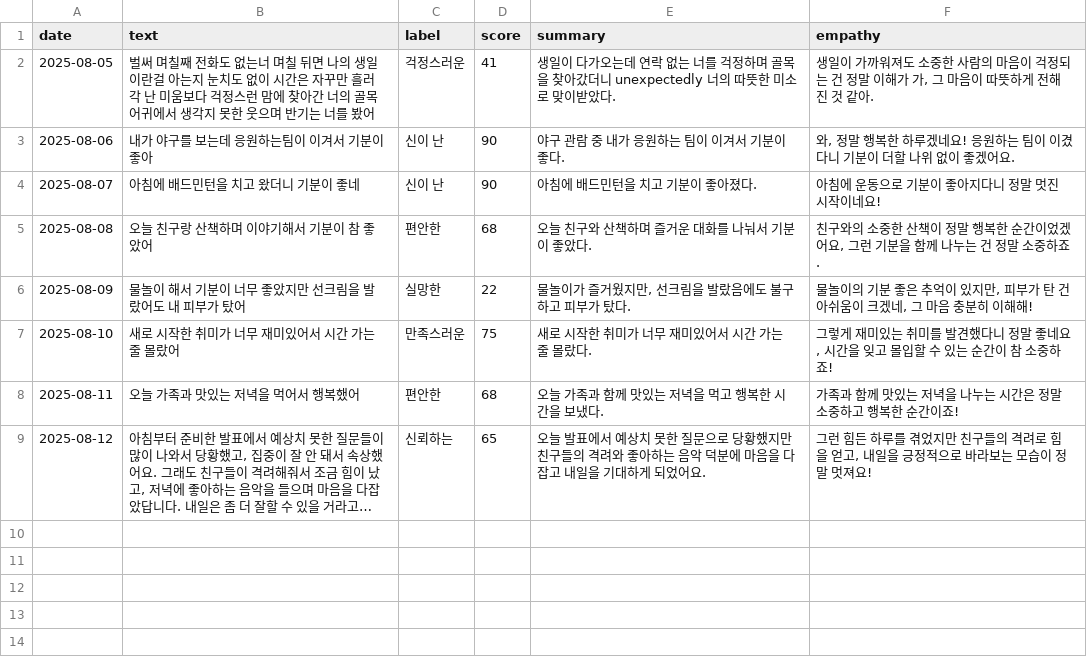
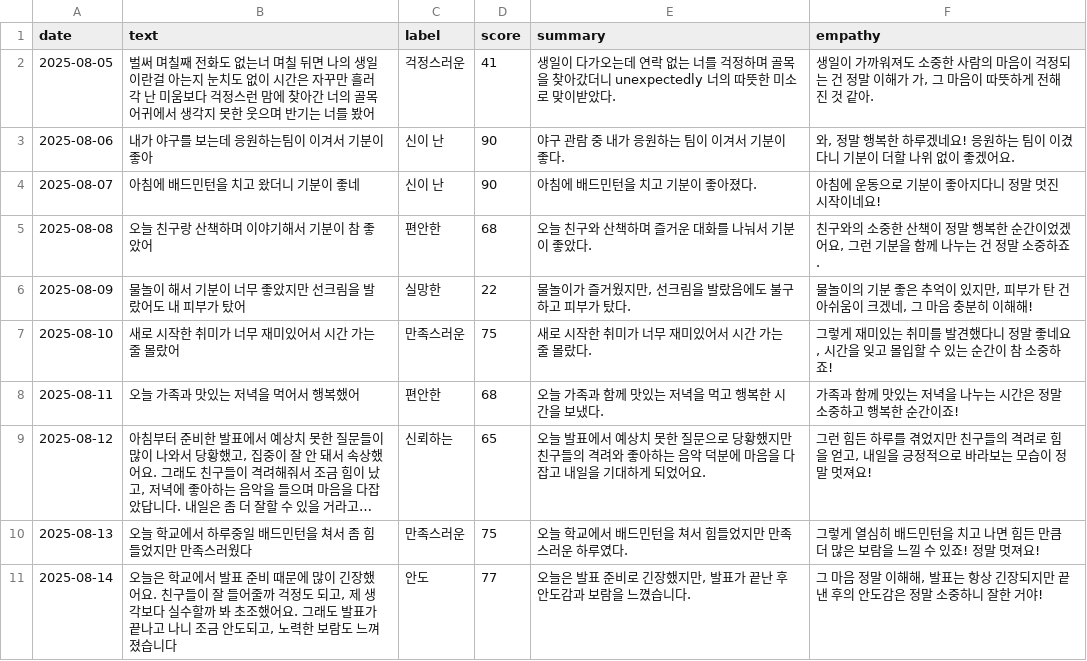
Before and after one commit to hawon223/emotion_ai, a CSV file: data/sample.csv, drawn as a sheet; long unchanged cells end in …; the diff names each change by its address in the sheet, - before the commit and + after, or states it on an @@ line.

```diff
--- a/data/sample.csv
+++ b/data/sample.csv
+row 10: 2025-08-13 | 오늘 학교에서 하루중일 배드민턴을 쳐서 좀 힘들었지만 만족스러웠다 | 만족스러운 | 75 | 오늘 학교에서 배드민턴을 쳐서 힘들었지만 만족스러운 하루였다. | 그렇게 열심히 배드민턴을 치고 나면 힘든 만큼 더 많은 보람을 느낄 수 있죠! 정말 멋져요!
+row 11: 2025-08-14 | 오늘은 학교에서 발표 준비 때문에 많이 긴장했어요. 친구들이 잘 들어줄까 걱정도 되고, 제 생각보다 실수할까 봐 초조했어요. 그래도 발표가 끝나고 나니 조금 안도되고, 노력한 보람도 느껴졌습니다 | 안도 | 77 | 오늘은 발표 준비로 긴장했지만, 발표가 끝난 후 안도감과 보람을 느꼈습니다. | 그 마음 정말 이해해, 발표는 항상 긴장되지만 끝낸 후의 안도감은 정말 소중하니 잘한 거야!
```
Also changed, not shown: 4 other files.
